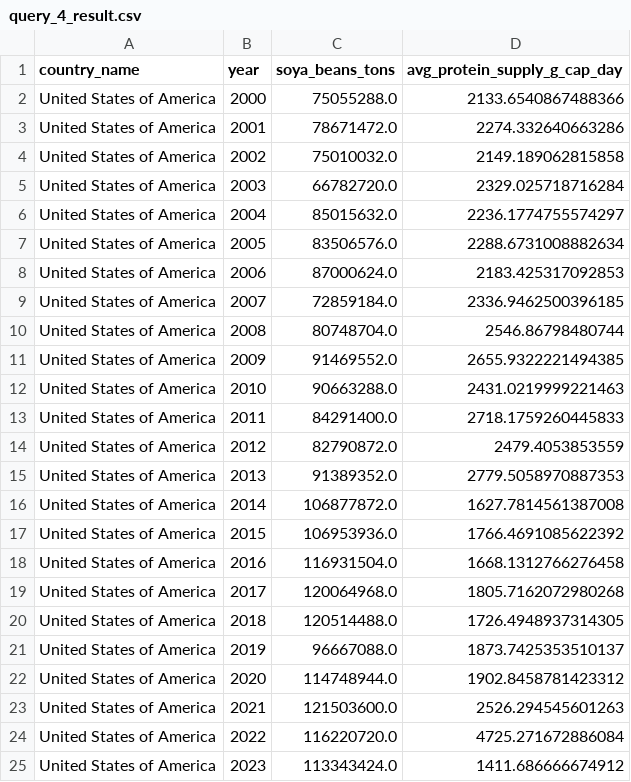
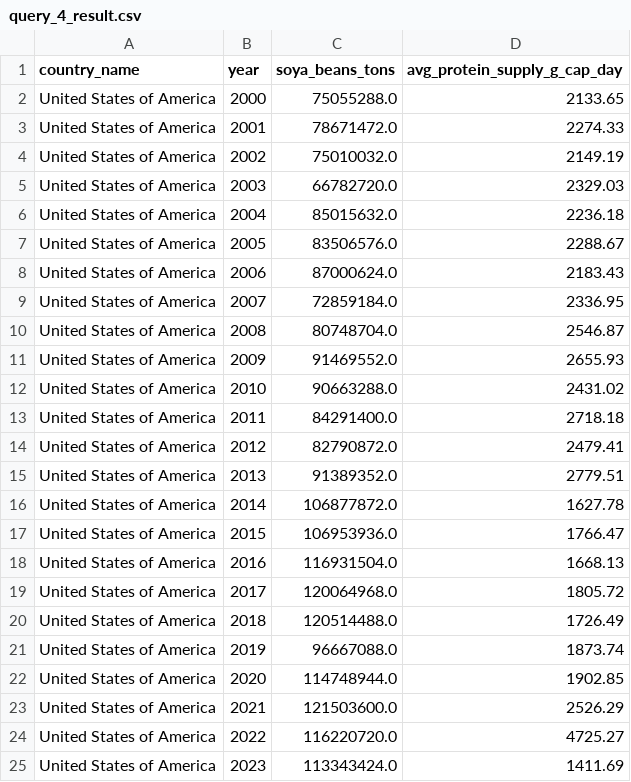
Before and after one commit to Matheus-F-Scatolin/Database-Project-FoodSecurity, a CSV file: results/query_4_result.csv, drawn as a sheet.

Commit message:
Rerun query 4

```diff
--- a/results/query_4_result.csv
+++ b/results/query_4_result.csv
@@ -1,25 +1,25 @@
 country_name,year,soya_beans_tons,avg_protein_supply_g_cap_day
-United States of America,2000,75055288.0,2133.6540867488366
-United States of America,2001,78671472.0,2274.332640663286
-United States of America,2002,75010032.0,2149.189062815858
-United States of America,2003,66782720.0,2329.025718716284
-United States of America,2004,85015632.0,2236.1774755574297
-United States of America,2005,83506576.0,2288.6731008882634
-United States of America,2006,87000624.0,2183.425317092853
-United States of America,2007,72859184.0,2336.9462500396185
-United States of America,2008,80748704.0,2546.86798480744
-United States of America,2009,91469552.0,2655.9322221494385
-United States of America,2010,90663288.0,2431.0219999221463
-United States of America,2011,84291400.0,2718.1759260445833
-United States of America,2012,82790872.0,2479.4053853559
-United States of America,2013,91389352.0,2779.5058970887353
-United States of America,2014,106877872.0,1627.7814561387008
-United States of America,2015,106953936.0,1766.4691085622392
-United States of America,2016,116931504.0,1668.1312766276458
-United States of America,2017,120064968.0,1805.7162072980268
-United States of America,2018,120514488.0,1726.4948937314305
-United States of America,2019,96667088.0,1873.7425353510137
-United States of America,2020,114748944.0,1902.8458781423312
-United States of America,2021,121503600.0,2526.294545601263
-United States of America,2022,116220720.0,4725.271672886084
-United States of America,2023,113343424.0,1411.686666674912
+United States of America,2000,75055288.0,2133.65
+United States of America,2001,78671472.0,2274.33
+United States of America,2002,75010032.0,2149.19
+United States of America,2003,66782720.0,2329.03
+United States of America,2004,85015632.0,2236.18
+United States of America,2005,83506576.0,2288.67
+United States of America,2006,87000624.0,2183.43
+United States of America,2007,72859184.0,2336.95
+United States of America,2008,80748704.0,2546.87
+United States of America,2009,91469552.0,2655.93
+United States of America,2010,90663288.0,2431.02
+United States of America,2011,84291400.0,2718.18
+United States of America,2012,82790872.0,2479.41
+United States of America,2013,91389352.0,2779.51
+United States of America,2014,106877872.0,1627.78
+United States of America,2015,106953936.0,1766.47
+United States of America,2016,116931504.0,1668.13
+United States of America,2017,120064968.0,1805.72
+United States of America,2018,120514488.0,1726.49
+United States of America,2019,96667088.0,1873.74
+United States of America,2020,114748944.0,1902.85
+United States of America,2021,121503600.0,2526.29
+United States of America,2022,116220720.0,4725.27
+United States of America,2023,113343424.0,1411.69
```
Also changed, not shown: 1 other file.
